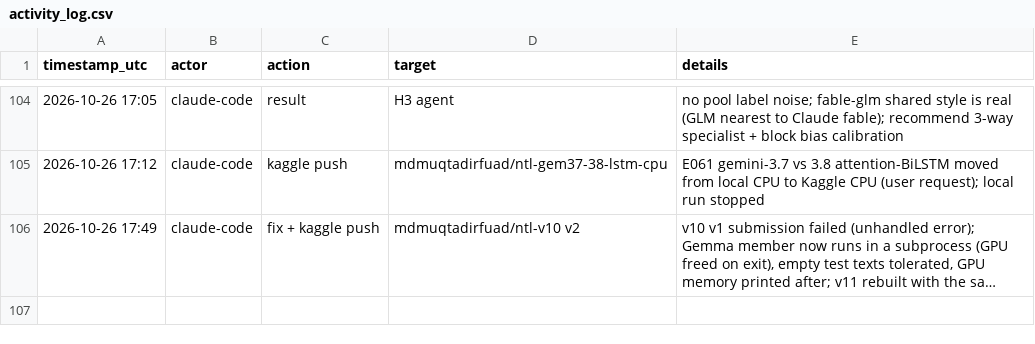
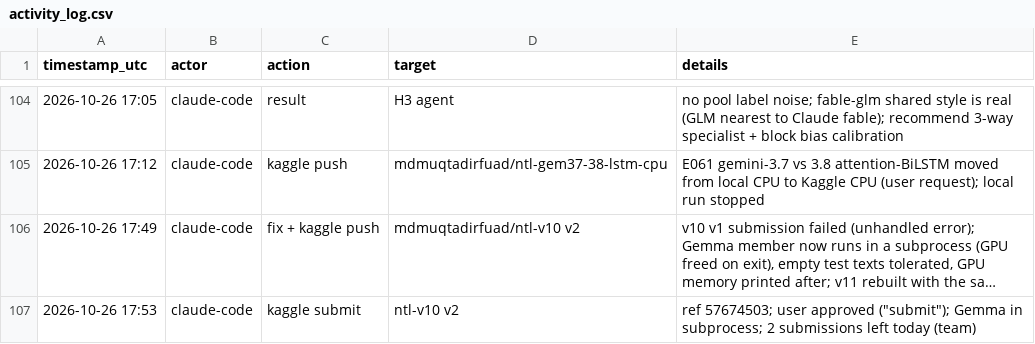
Before and after one commit to md-muqtadir-fuad/name-that-llm, a CSV file: paper/activity_log.csv, drawn as a sheet; only a part is shown, gaps mark what is left out; long unchanged cells end in …; the diff names each change by its address in the sheet, - before the commit and + after, or states it on an @@ line.

Commit message:
v10 v2 submitted

```diff
--- a/paper/activity_log.csv
+++ b/paper/activity_log.csv
+row 107: 2026-10-26 17:53 | claude-code | kaggle submit | ntl-v10 v2 | ref 57674503; user approved ("submit"); Gemma in subprocess; 2 submissions left today (team)
```
